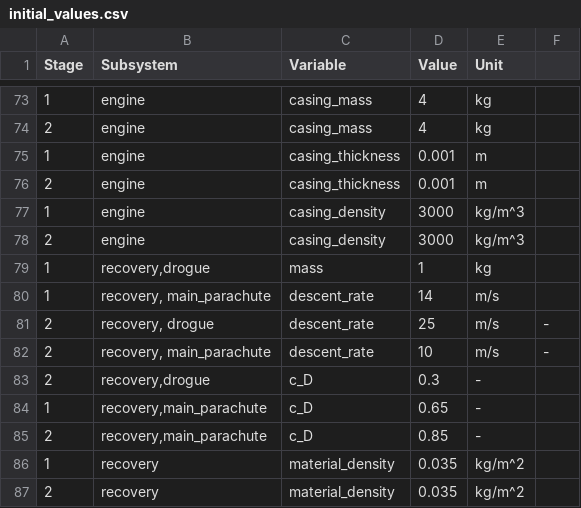
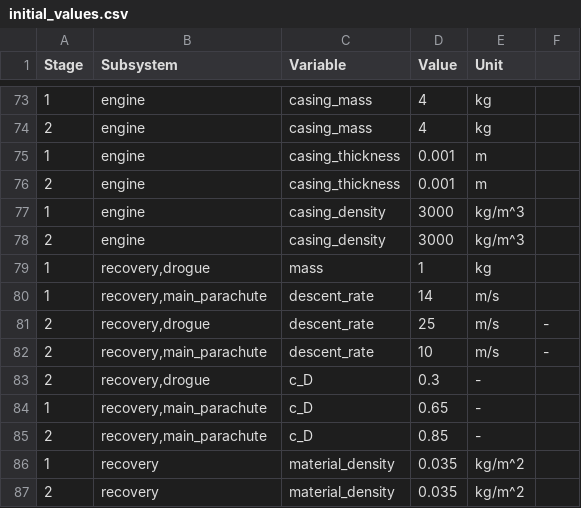
Before and after one commit to MBeenders/DSE25, a CSV file: engineering/files/initial_values.csv, drawn as a sheet; only a part is shown, gaps mark what is left out.

Commit message:
Fixed the space issues in intial values

```diff
--- a/engineering/files/initial_values.csv
+++ b/engineering/files/initial_values.csv
@@ -79,5 +79,5 @@ Stage,Subsystem,Variable,Value,Unit,
 1,"recovery,drogue",mass,1,kg,
-1,"recovery, main_parachute",descent_rate,14,m/s,
-2,"recovery, drogue",descent_rate,25,m/s,-
-2,"recovery, main_parachute",descent_rate,10,m/s,-
+1,"recovery,main_parachute",descent_rate,14,m/s,
+2,"recovery,drogue",descent_rate,25,m/s,-
+2,"recovery,main_parachute",descent_rate,10,m/s,-
 2,"recovery,drogue",c_D,0.3,-,
```
